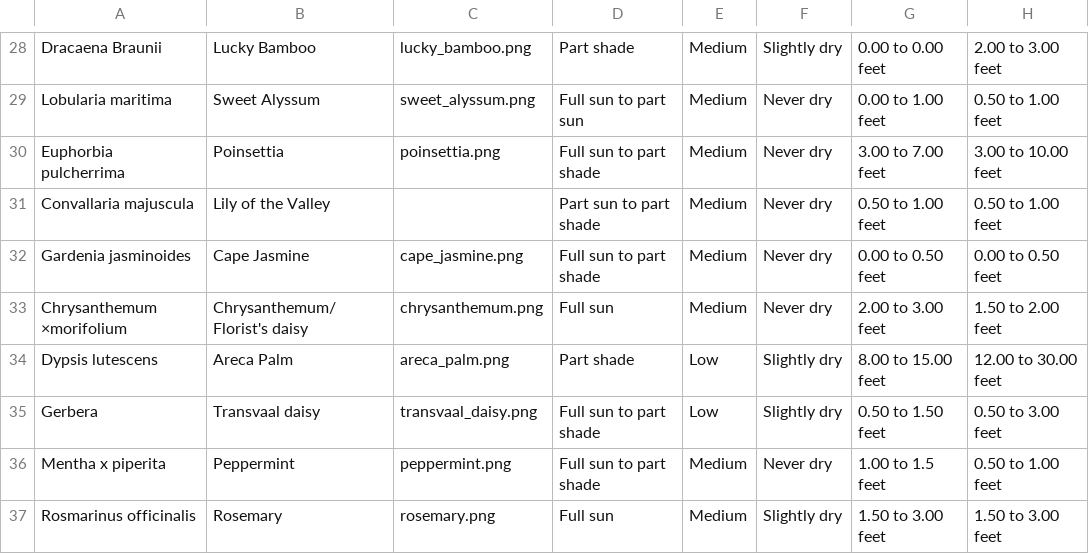
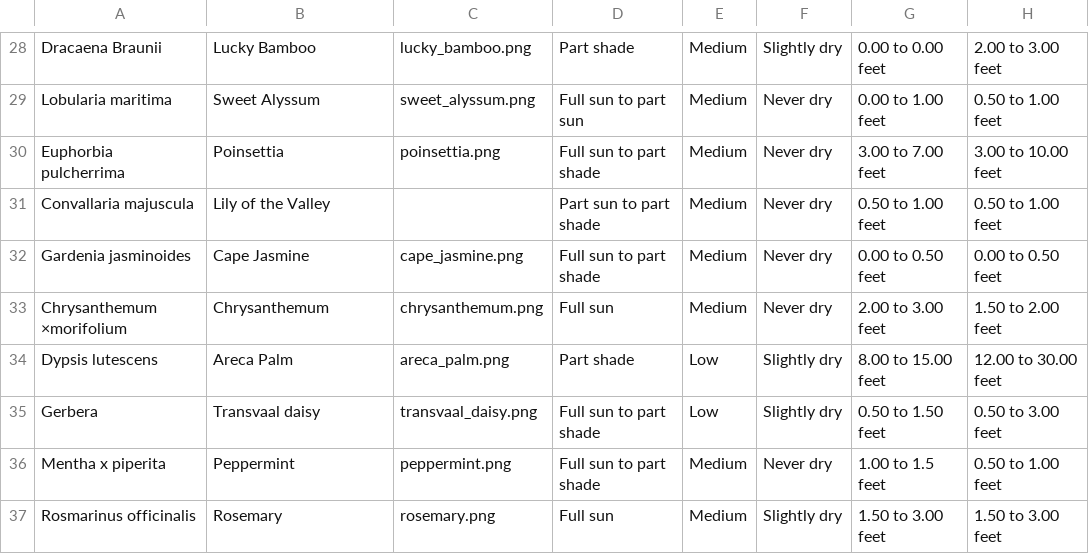
Before and after one commit to rubui/CMPS165_Final_Project, a CSV file: plants_clean_40.csv, drawn as a sheet; only a part is shown, gaps mark what is left out; the diff names each change by its address in the sheet, - before the commit and + after, or states it on an @@ line.

```diff
--- a/plants_clean_40.csv
+++ b/plants_clean_40.csv
-B33: Chrysanthemum/Florist's daisy
+B33: Chrysanthemum
```
Also changed, not shown: 3 other files.
